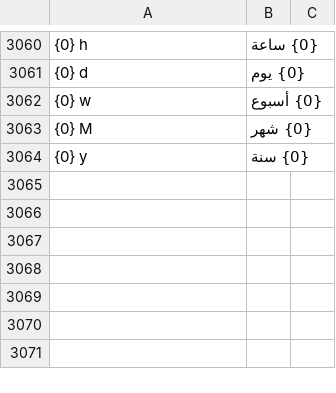
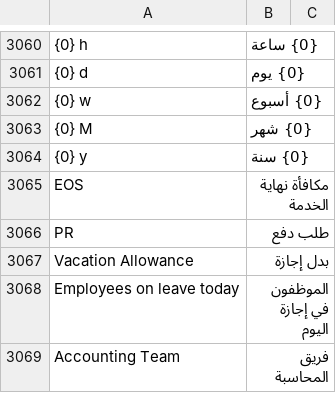
Before and after one commit to iabodysa/afmco, a CSV file: afmco/translations/ar.csv, drawn as a sheet; only a part is shown, gaps mark what is left out; the diff names each change by its address in the sheet, - before the commit and + after, or states it on an @@ line.

```diff
--- a/afmco/translations/ar.csv
+++ b/afmco/translations/ar.csv
+row 3065: EOS | مكافأة نهاية الخدمة
+row 3066: PR | طلب دفع
+row 3067: Vacation Allowance | بدل إجازة
+row 3068: Employees on leave today | الموظفون في إجازة اليوم
+row 3069: Accounting Team | فريق المحاسبة
```
Also changed, not shown: 2 other files.
